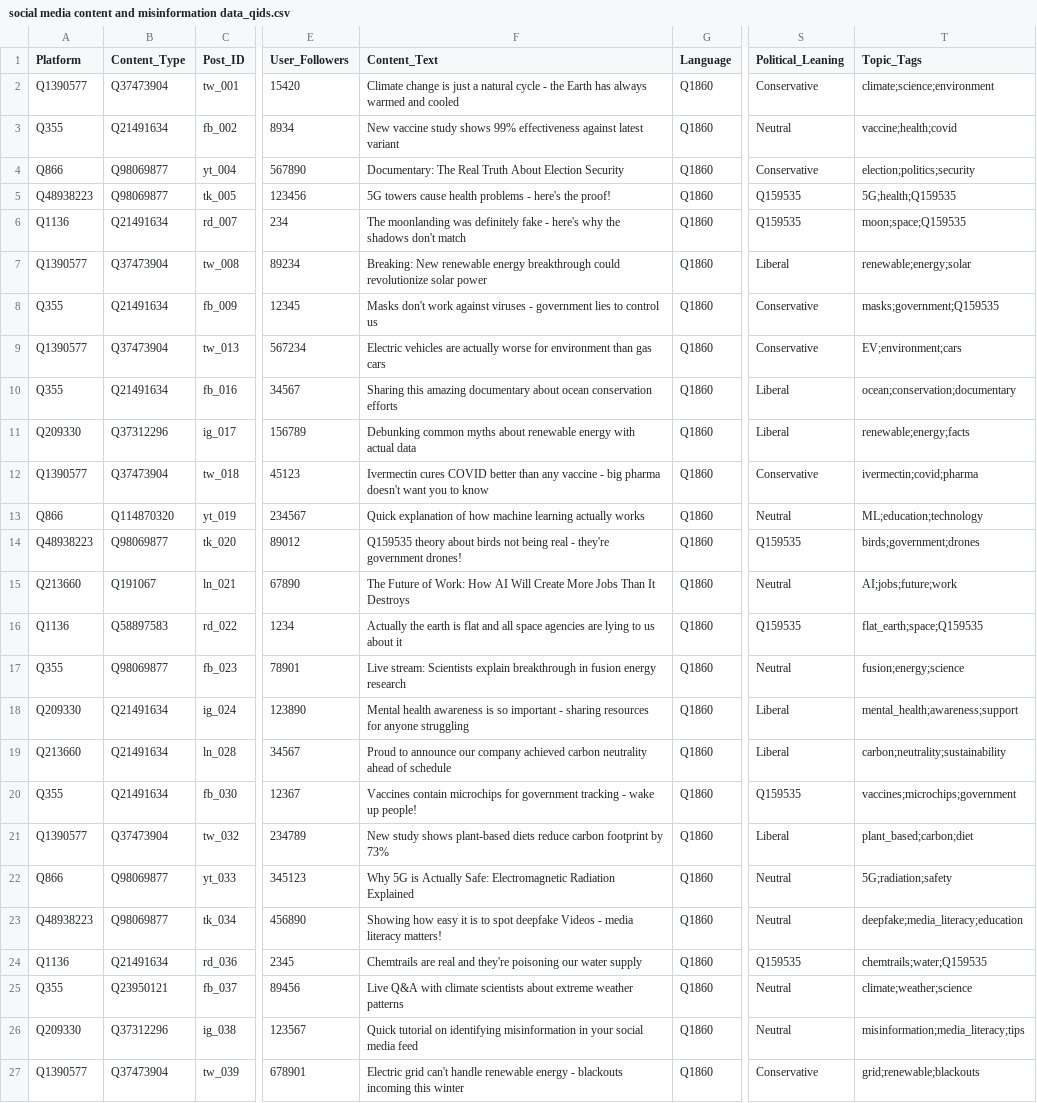
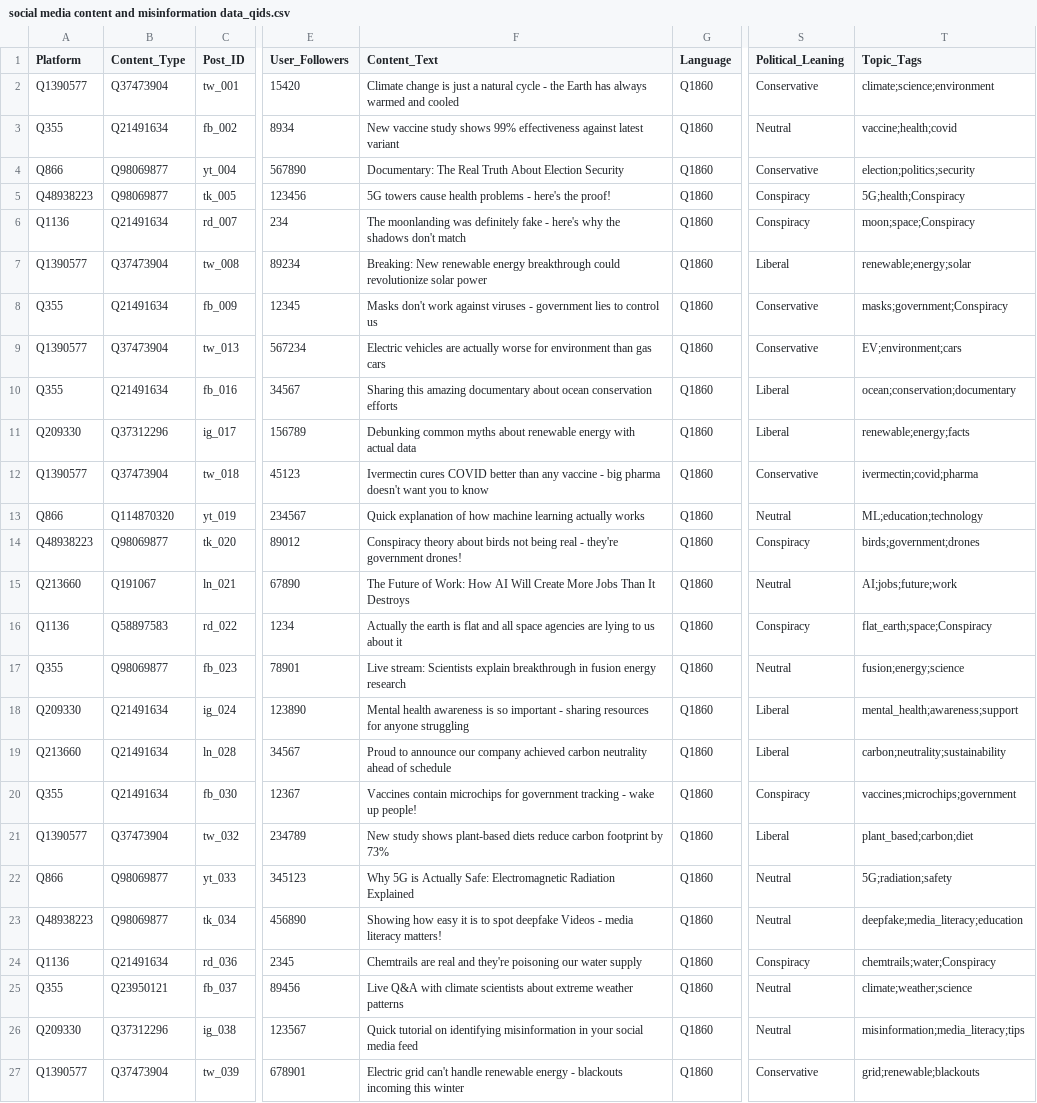
Before and after one commit to Tonevanda/seminars-data, a CSV file: social media content and misinformation data_qids.csv, drawn as a sheet; only a part is shown, gaps mark what is left out; the diff names each change by its address in the sheet, - before the commit and + after, or states it on an @@ line.

Commit message:
more cleanup

```diff
--- a/social media content and misinformation data_qids.csv
+++ b/social media content and misinformation data_qids.csv
-S5:S6 (Political_Leaning): Q159535
+S5:S6 (Political_Leaning): Conspiracy
-T5 (Topic_Tags): 5G;health;Q159535
+T5 (Topic_Tags): 5G;health;Conspiracy
-T6 (Topic_Tags): moon;space;Q159535
+T6 (Topic_Tags): moon;space;Conspiracy
-T8 (Topic_Tags): masks;government;Q159535
+T8 (Topic_Tags): masks;government;Conspiracy
-F14 (Content_Text): Q159535 theory about…
+F14 (Content_Text): Conspiracy theory about…
-S14 (Political_Leaning): Q159535
+S14 (Political_Leaning): Conspiracy
-S16 (Political_Leaning): Q159535
+S16 (Political_Leaning): Conspiracy
-T16 (Topic_Tags): flat_earth;space;Q159535
+T16 (Topic_Tags): flat_earth;space;Conspiracy
-S20 (Political_Leaning): Q159535
+S20 (Political_Leaning): Conspiracy
-S24 (Political_Leaning): Q159535
+S24 (Political_Leaning): Conspiracy
-T24 (Topic_Tags): chemtrails;water;Q159535
+T24 (Topic_Tags): chemtrails;water;Conspiracy
```
